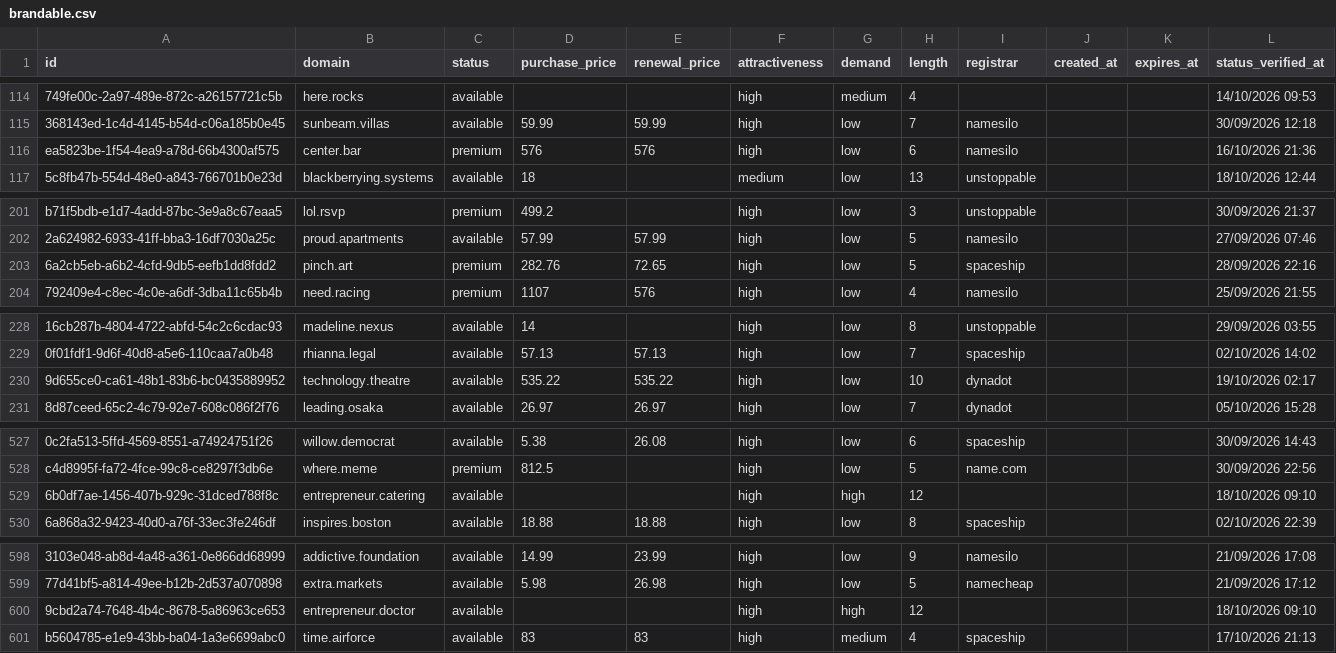
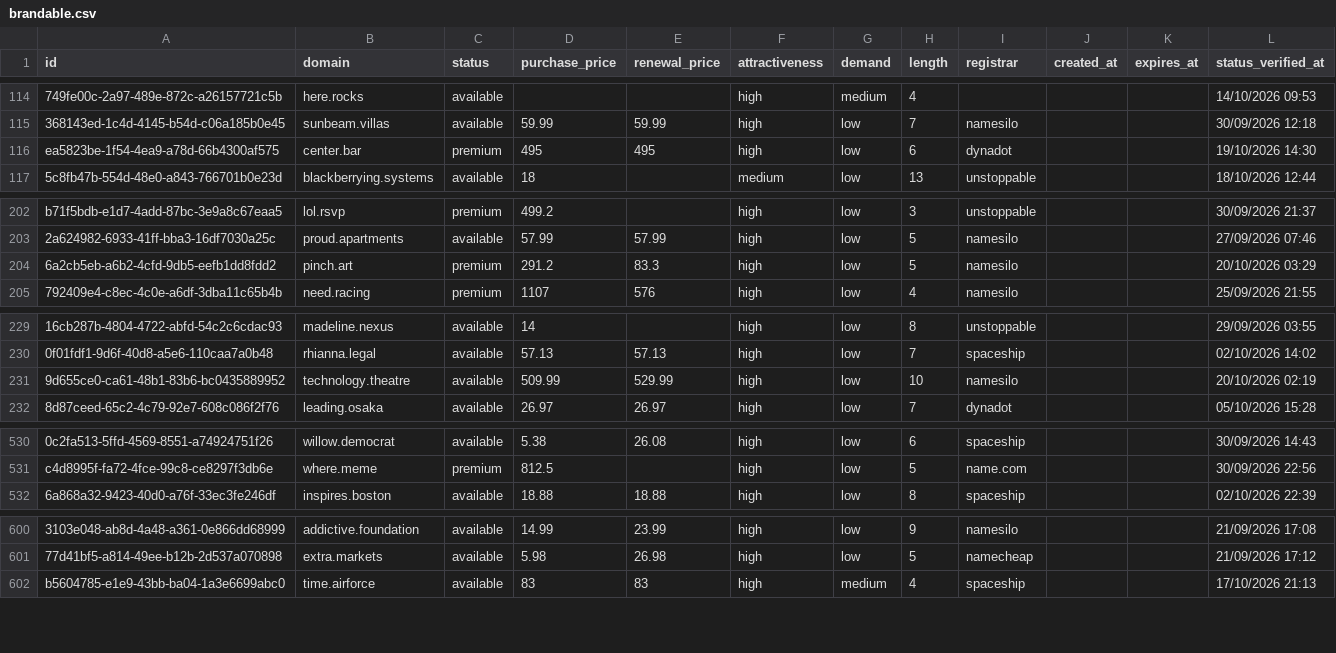
Before and after one commit to UniqueDomains/brandable-oneword-domains, a CSV file: brandable.csv, drawn as a sheet; only a part is shown, gaps mark what is left out; removed rows and columns are numbered as before the commit, all else as after; the diff covers the shown part only; the diff names each change by its address in the sheet, - before the commit and + after, or states it on an @@ line.

```diff
--- a/brandable.csv
+++ b/brandable.csv
-D116 (purchase_price): 576
+D116 (purchase_price): 495
-E116 (renewal_price): 576
+E116 (renewal_price): 495
-I116 (registrar): namesilo
+I116 (registrar): dynadot
-L116 (status_verified_at): 16/10/2026 21:36
+L116 (status_verified_at): 19/10/2026 14:30
-D204 (purchase_price): 282.76
+D204 (purchase_price): 291.2
-E204 (renewal_price): 72.65
+E204 (renewal_price): 83.3
-I204 (registrar): spaceship
+I204 (registrar): namesilo
-L204 (status_verified_at): 28/09/2026 22:16
+L204 (status_verified_at): 20/10/2026 03:29
-D231 (purchase_price): 535.22
+D231 (purchase_price): 509.99
-E231 (renewal_price): 535.22
+E231 (renewal_price): 529.99
-I231 (registrar): dynadot
+I231 (registrar): namesilo
-L231 (status_verified_at): 19/10/2026 02:17
+L231 (status_verified_at): 20/10/2026 02:19
-row 529: 6b0df7ae-1456-407b-929c-31dced788f8c | entrepreneur.catering | available |  |  | high | high | 12 |  |  |  | 18/10/2026 09:10
-row 600: 9cbd2a74-7648-4b4c-8678-5a86963ce653 | entrepreneur.doctor | available |  |  | high | high | 12 |  |  |  | 18/10/2026 09:10
```
Also changed, not shown: 5 added rows, 3 removed rows and 44 edited cells elsewhere in this file, 4 other files.
